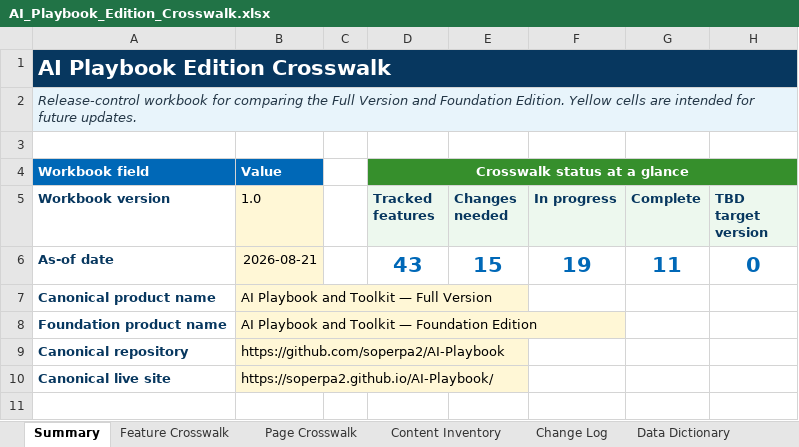
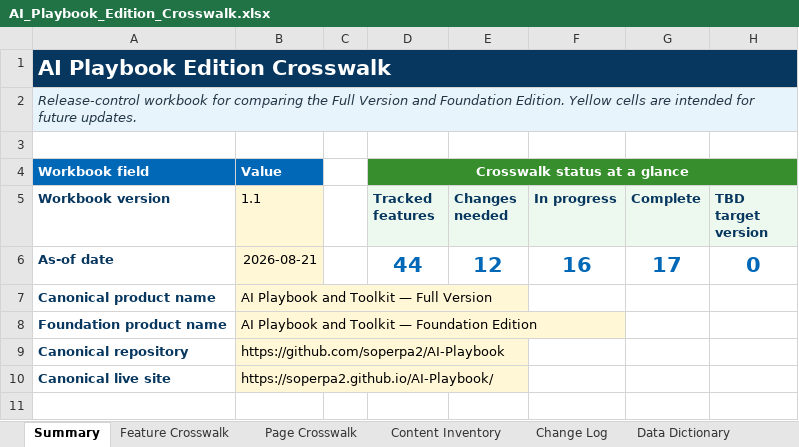
Before and after one commit to soperpa2/AI-Playbook, an Excel workbook: docs/architecture/AI_Playbook_Edition_Crosswalk.xlsx, sheet Summary, drawn as a sheet; only a part is shown; values as stored, in another font and other column widths than the file's, no borders; the diff names each change by its address in the sheet, - before the commit and + after, or states it on an @@ line.

```diff
--- a/docs/architecture/AI_Playbook_Edition_Crosswalk.xlsx (sheet Summary)
+++ b/docs/architecture/AI_Playbook_Edition_Crosswalk.xlsx (sheet Summary)
-B5: 1.0
+B5: 1.1
-D6 (Tracked features): 43
+D6 (Tracked features): 44
-E6 (Changes needed): 15
+E6 (Changes needed): 12
-F6 (In progress): 19
+F6 (In progress): 16
-G6 (Complete): 11
+G6 (Complete): 17
```
Also changed, not shown: sheet Feature Crosswalk, sheet Change Log, sheet Page Crosswalk.
